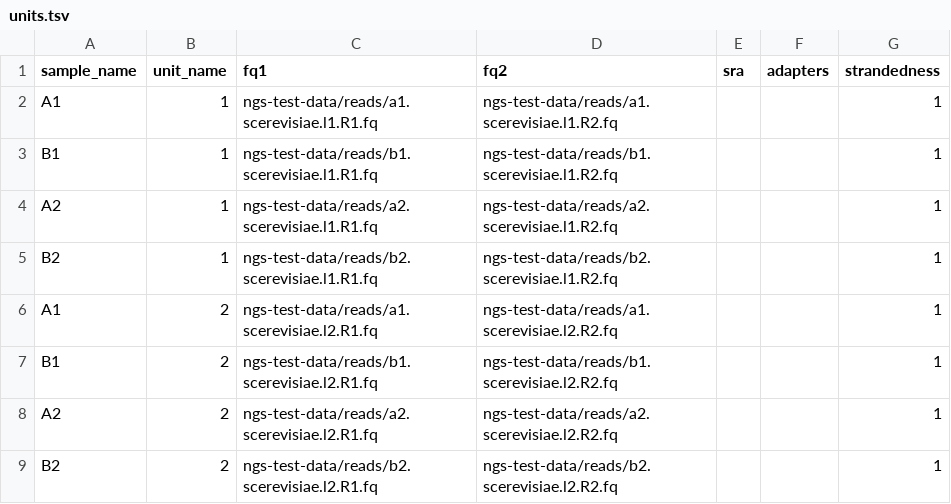
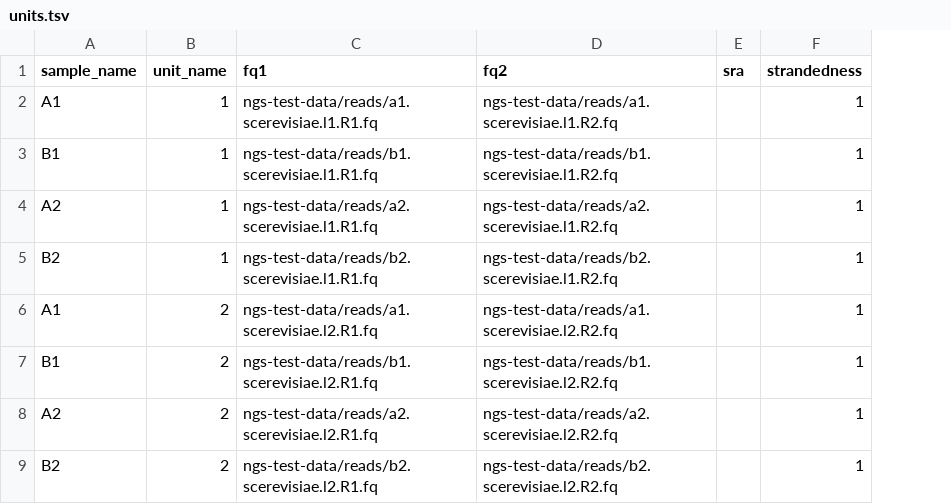
Before and after one commit to Cirm423/Pipelines, a TSV file: RNA-seq/config/units.tsv, drawn as a sheet; the diff names each change by its address in the sheet, - before the commit and + after, or states it on an @@ line.

Commit message:
Changed cutadapt params to config

```diff
--- a/RNA-seq/config/units.tsv
+++ b/RNA-seq/config/units.tsv
-column F (adapters), empty
```
Also changed, not shown: 3 other files.
